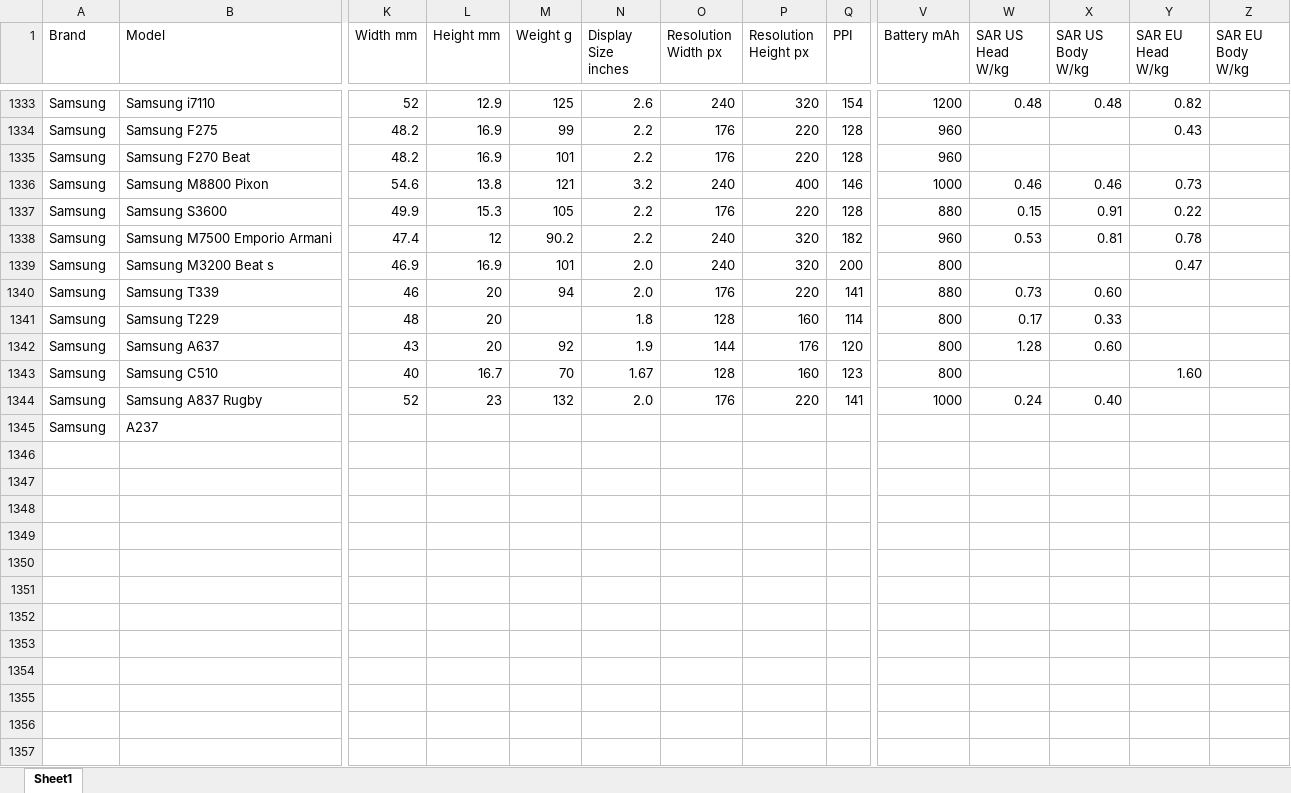
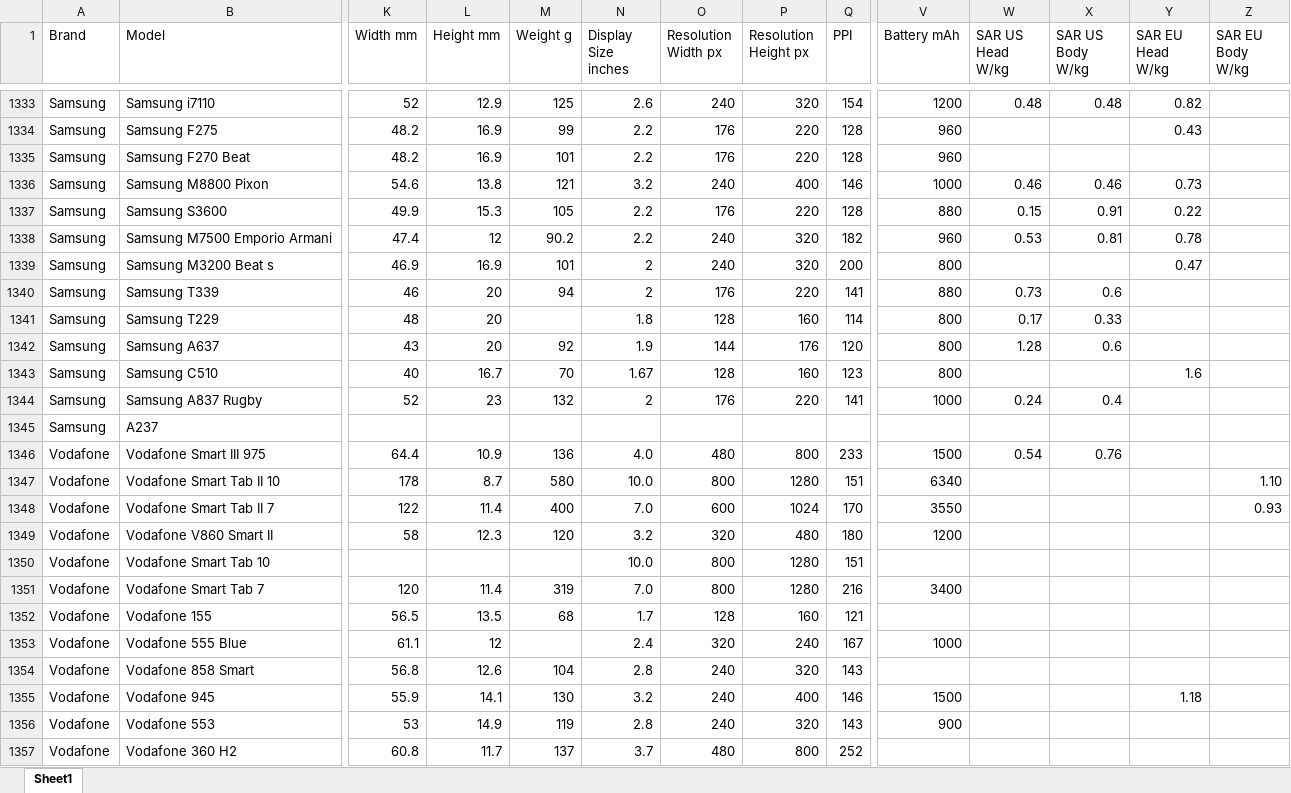
Before and after one commit to kalani23/gsm_arena, an Excel workbook: gsmarena_new_2026-06-01.xlsx, sheet Sheet1, drawn as a sheet; only a part is shown, gaps mark what is left out; values as stored, in another font and other column widths than the file's, no cell formats; rows hold the shown columns only; the diff covers the shown part only; the diff names each change by its address in the sheet, - before the commit and + after, or states it on an @@ line.

```diff
--- a/gsmarena_new_2026-06-01.xlsx (sheet Sheet1)
+++ b/gsmarena_new_2026-06-01.xlsx (sheet Sheet1)
-N1339:N1340 (Display Size inches): 2.0
+N1339:N1340 (Display Size inches): 2
-X1340 (SAR US Body W/kg): 0.60
+X1340 (SAR US Body W/kg): 0.6
-X1342 (SAR US Body W/kg): 0.60
+X1342 (SAR US Body W/kg): 0.6
-Y1343 (SAR EU Head W/kg): 1.60
+Y1343 (SAR EU Head W/kg): 1.6
-N1344 (Display Size inches): 2.0
+N1344 (Display Size inches): 2
-X1344 (SAR US Body W/kg): 0.40
+X1344 (SAR US Body W/kg): 0.4
+row 1346: Vodafone | Vodafone Smart III 975 | 64.4 | 10.9 | 136 | 4.0 | 480 | 800 | 233 | 1500 | 0.54 | 0.76
+row 1347: Vodafone | Vodafone Smart Tab II 10 | 178 | 8.7 | 580 | 10.0 | 800 | 1280 | 151 | 6340 |  |  |  | 1.10
+row 1348: Vodafone | Vodafone Smart Tab II 7 | 122 | 11.4 | 400 | 7.0 | 600 | 1024 | 170 | 3550 |  |  |  | 0.93
+row 1349: Vodafone | Vodafone V860 Smart II | 58 | 12.3 | 120 | 3.2 | 320 | 480 | 180 | 1200
+row 1350: Vodafone | Vodafone Smart Tab 10 |  |  |  | 10.0 | 800 | 1280 | 151
+row 1351: Vodafone | Vodafone Smart Tab 7 | 120 | 11.4 | 319 | 7.0 | 800 | 1280 | 216 | 3400
+row 1352: Vodafone | Vodafone 155 | 56.5 | 13.5 | 68 | 1.7 | 128 | 160 | 121
+row 1353: Vodafone | Vodafone 555 Blue | 61.1 | 12 |  | 2.4 | 320 | 240 | 167 | 1000
+row 1354: Vodafone | Vodafone 858 Smart | 56.8 | 12.6 | 104 | 2.8 | 240 | 320 | 143
+row 1355: Vodafone | Vodafone 945 | 55.9 | 14.1 | 130 | 3.2 | 240 | 400 | 146 | 1500 |  |  | 1.18
+row 1356: Vodafone | Vodafone 553 | 53 | 14.9 | 119 | 2.8 | 240 | 320 | 143 | 900
+row 1357: Vodafone | Vodafone 360 H2 | 60.8 | 11.7 | 137 | 3.7 | 480 | 800 | 252
```
Also changed, not shown: 10 added rows and 7 edited cells elsewhere in this sheet, cell formats, 4 other files.
